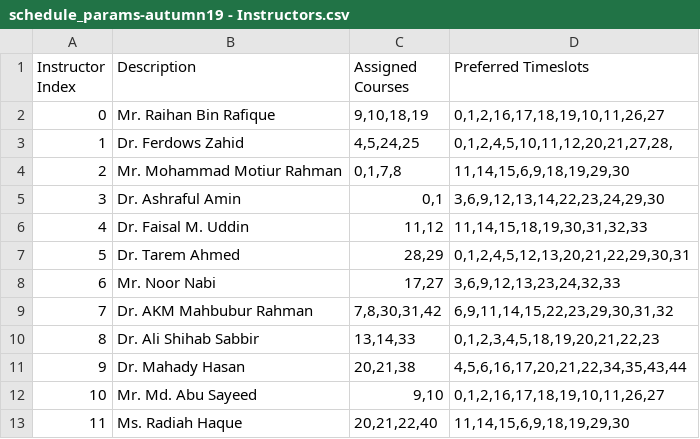
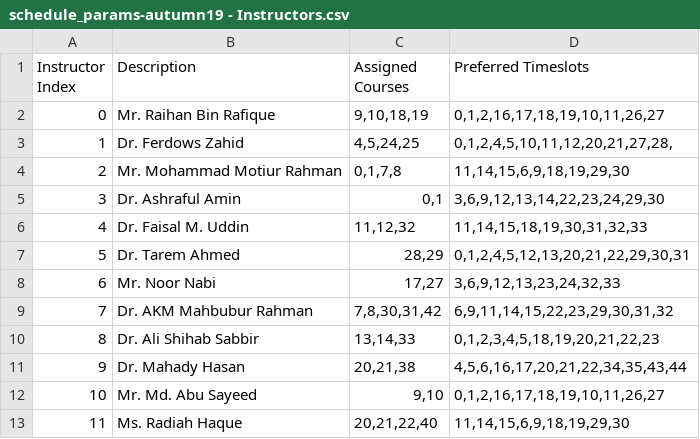
Before and after one commit to AluBhorta/UCSPy-Engine, a CSV file: data/input_as_csv/iub/autumn19_v0.3/schedule_params-autumn19 - Instructors.csv, drawn as a sheet; only a part is shown.

Commit message:
complete grs_v2 implementation (likely); remove junk; fix instructors.csv condition by adding course 32

```diff
--- a/data/input_as_csv/iub/autumn19_v0.3/schedule_params-autumn19 - Instructors.csv
+++ b/data/input_as_csv/iub/autumn19_v0.3/schedule_params-autumn19 - Instructors.csv
@@ -5,3 +5,3 @@ Instructor Index,Description,Assigned Courses,Preferred Timeslots
 3,Dr. Ashraful Amin,"0,1","3,6,9,12,13,14,22,23,24,29,30"
-4,Dr. Faisal M. Uddin,"11,12","11,14,15,18,19,30,31,32,33"
+4,Dr. Faisal M. Uddin,"11,12,32","11,14,15,18,19,30,31,32,33"
 5,Dr. Tarem Ahmed,"28,29","0,1,2,4,5,12,13,20,21,22,29,30,31"
```
Also changed, not shown: 5 other files.
